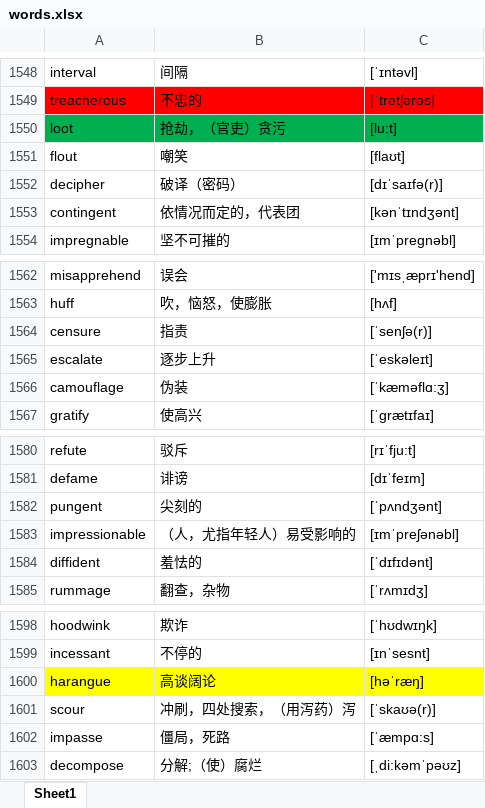
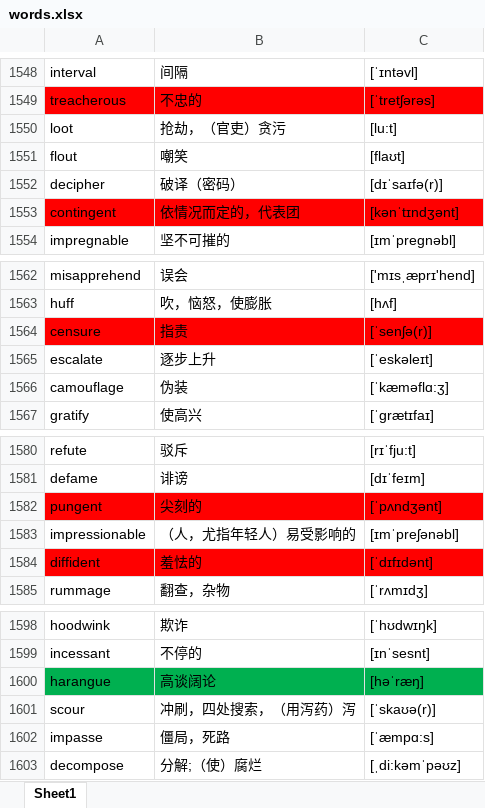
Before and after one commit to google88888888/learnEnglish, an Excel workbook: words.xlsx, sheet Sheet1, drawn as a sheet; only a part is shown, gaps mark what is left out; values as stored, in another font and other column widths than the file's, no borders; the diff names each change by its address in the sheet, - before the commit and + after, or states it on an @@ line.

Commit message:
ssss

```diff
--- a/words.xlsx (sheet Sheet1)
+++ b/words.xlsx (sheet Sheet1)
-A1550:C1550 fill: #00B050
+A1550:C1550 fill: none
-A1553:C1553 fill: none
+A1553:C1553 fill: #FF0000
-A1564:C1564 fill: none
+A1564:C1564 fill: #FF0000
-A1582:C1582 fill: none
+A1582:C1582 fill: #FF0000
-A1584:C1584 fill: none
+A1584:C1584 fill: #FF0000
-A1600:C1600 fill: #FFFF00
+A1600:C1600 fill: #00B050
```
